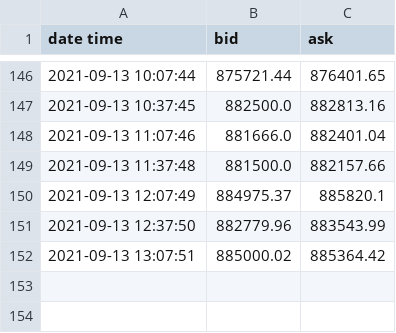
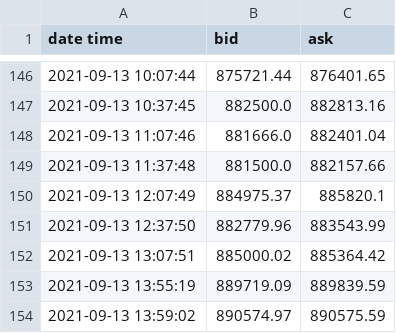
Before and after one commit to alonsocanov/Trading_Bot, a CSV file: price_history/market.csv, drawn as a sheet; only a part is shown, gaps mark what is left out.

```diff
--- a/price_history/market.csv
+++ b/price_history/market.csv
@@ -152 +152,3 @@ date time,bid,ask
 2021-09-13 13:07:51,885000.02,885364.42
+2021-09-13 13:55:19,889719.09,889839.59
+2021-09-13 13:59:02,890574.97,890575.59
```
Also changed, not shown: 1 other file.
